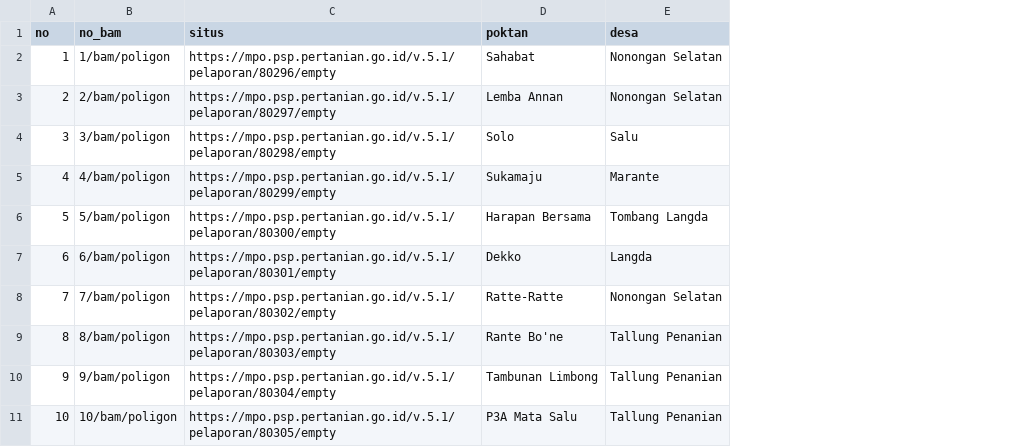
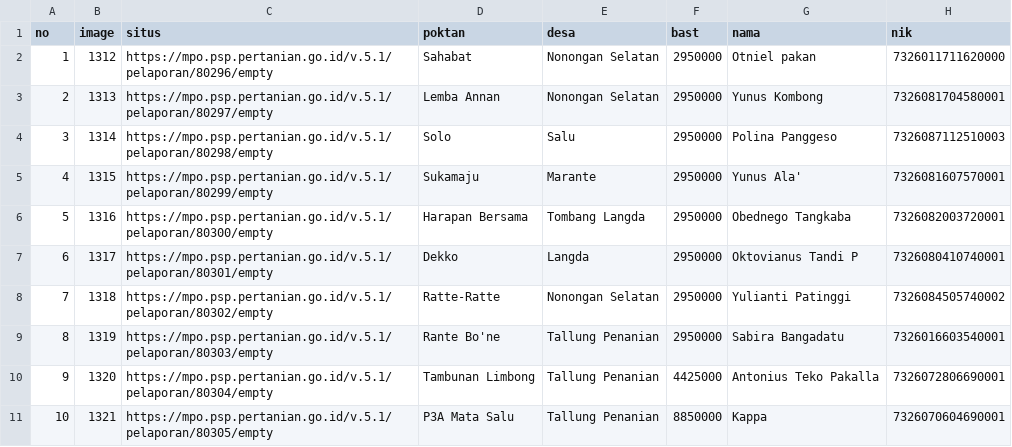
Before and after one commit to mirza27/BAN_automation_web, a CSV file: csv/psp2/link_toraja_utara.csv, drawn as a sheet; only a part is shown; removed rows and columns are numbered as before the commit, all else as after; the diff names each change by its address in the sheet, - before the commit and + after, or states it on an @@ line.

```diff
--- a/csv/psp2/link_toraja_utara.csv
+++ b/csv/psp2/link_toraja_utara.csv
-column B (no_bam), rows 2-11: 1/bam/poligon | 2/bam/poligon | 3/bam/poligon | 4/bam/poligon | 5/bam/poligon | 6/bam/poligon | 7/bam/poligon | 8/bam/poligon | 9/bam/poligon | 10/bam/poligon
+column B (image), rows 2-11: 1312 | 1313 | 1314 | 1315 | 1316 | 1317 | 1318 | 1319 | 1320 | 1321
+column F (bast), rows 2-11: 2950000 | 2950000 | 2950000 | 2950000 | 2950000 | 2950000 | 2950000 | 2950000 | 4425000 | 8850000
+column G (nama), rows 2-11: Otniel pakan | Yunus Kombong | Polina Panggeso | Yunus Ala' | Obednego Tangkaba | Oktovianus Tandi P | Yulianti Patinggi | Sabira Bangadatu | Antonius Teko Pakalla | Kappa
+column H (nik), rows 2-11: 7326011711620000 | 7326081704580001 | 7326087112510003 | 7326081607570001 | 7326082003720001 | 7326080410740001 | 7326084505740002 | 7326016603540001 | 7326072806690001 | 7326070604690001
```
Also changed, not shown: csv/psp2/link_cilacap.csv, csv/psp2/link_kampar.csv, 43 other files.
